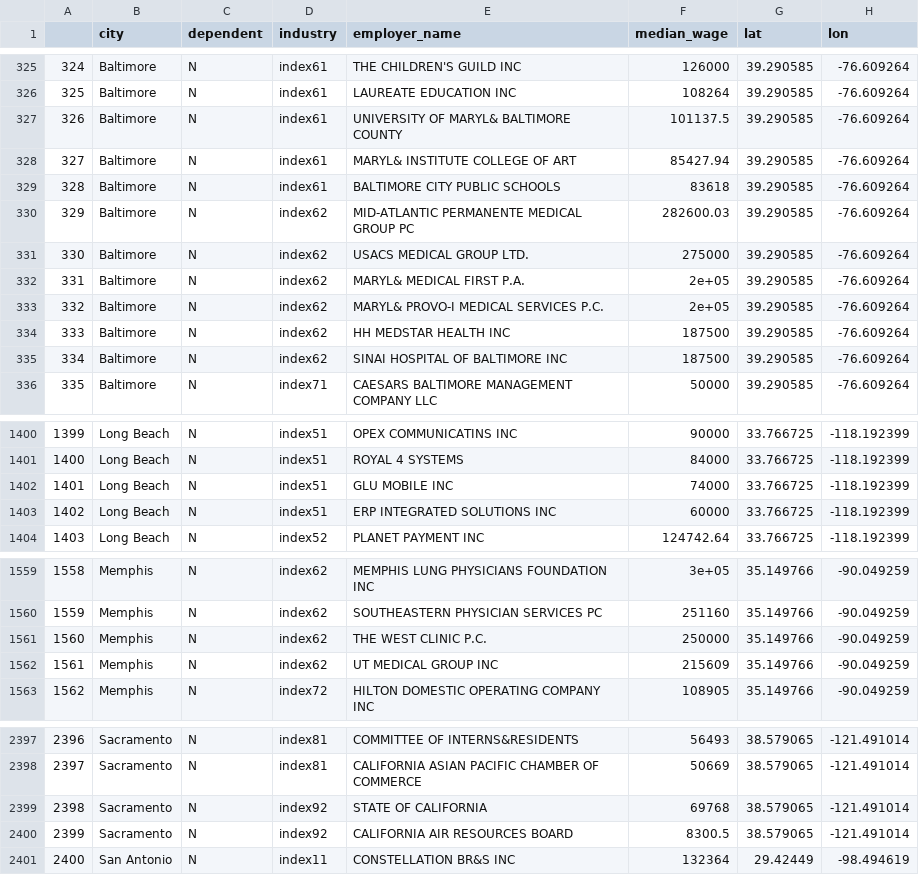
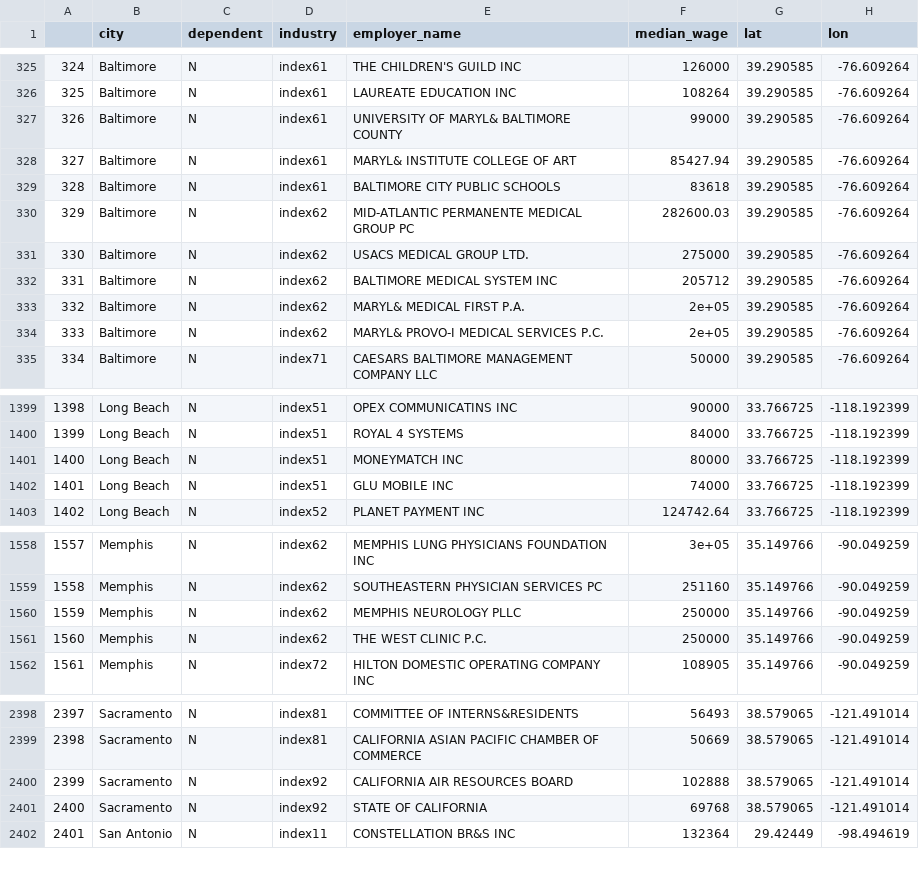
Before and after one commit to huanye/huanye.github.io, a CSV file: h1b_2017_independent_top5.csv, drawn as a sheet; only a part is shown, gaps mark what is left out; removed rows and columns are numbered as before the commit, all else as after; the diff covers the shown part only; the diff names each change by its address in the sheet, - before the commit and + after, or states it on an @@ line.

```diff
--- a/h1b_2017_independent_top5.csv
+++ b/h1b_2017_independent_top5.csv
-F327 (median_wage): 101137.5
+F327 (median_wage): 99000
+row 332: 331 | Baltimore | N | index62 | BALTIMORE MEDICAL SYSTEM INC | 205712 | 39.290585 | -76.609264
@@ column A renumbered from row 333 down @@
-row 334: 333 | Baltimore | N | index62 | HH MEDSTAR HEALTH INC | 187500 | 39.290585 | -76.609264
-row 335: 334 | Baltimore | N | index62 | SINAI HOSPITAL OF BALTIMORE INC | 187500 | 39.290585 | -76.609264
+row 1401: 1400 | Long Beach | N | index51 | MONEYMATCH INC | 80000 | 33.766725 | -118.192399
-row 1403: 1402 | Long Beach | N | index51 | ERP INTEGRATED SOLUTIONS INC | 60000 | 33.766725 | -118.192399
+row 1560: 1559 | Memphis | N | index62 | MEMPHIS NEUROLOGY PLLC | 250000 | 35.149766 | -90.049259
-row 1562: 1561 | Memphis | N | index62 | UT MEDICAL GROUP INC | 215609 | 35.149766 | -90.049259
+row 2400: 2399 | Sacramento | N | index92 | CALIFORNIA AIR RESOURCES BOARD | 102888 | 38.579065 | -121.491014
-row 2400: 2399 | Sacramento | N | index92 | CALIFORNIA AIR RESOURCES BOARD | 8300.5 | 38.579065 | -121.491014
```
Also changed, not shown: 4 added rows, 2 removed rows and 13 edited cells elsewhere in this file, h1b_2015_dependent_top5.csv, h1b_2015_independent_top5.csv, 4 other files.
